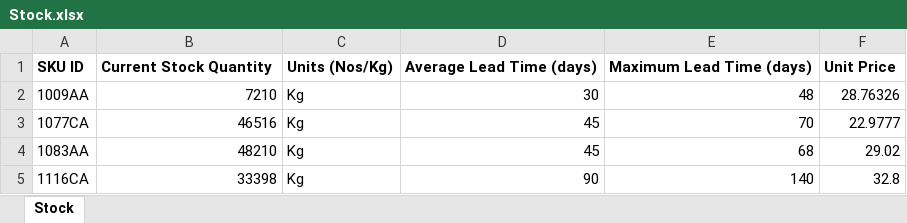
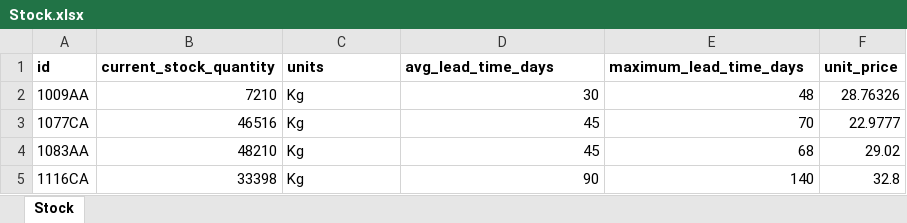
Before and after one commit to MaxRetapolis/sql-agent-lab, an Excel workbook: data/Stock.xlsx, sheet Stock, drawn as a sheet; only a part is shown; values as stored, in another font and other column widths than the file's, no borders; removed rows and columns are numbered as before the commit, all else as after; the diff names each change by its address in the sheet, - before the commit and + after, or states it on an @@ line.

```diff
--- a/data/Stock.xlsx (sheet Stock)
+++ b/data/Stock.xlsx (sheet Stock)
-row 1: SKU ID | Current Stock Quantity | Units (Nos/Kg) | Average Lead Time (days) | Maximum Lead Time (days) | Unit Price
+row 1: id | current_stock_quantity | units | avg_lead_time_days | maximum_lead_time_days | unit_price
```
Also changed, not shown: data/Orders.xlsx, 4 other files.
